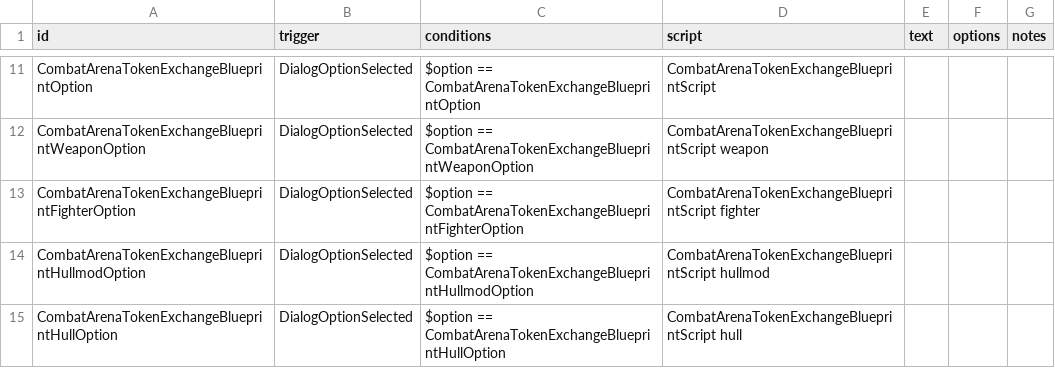
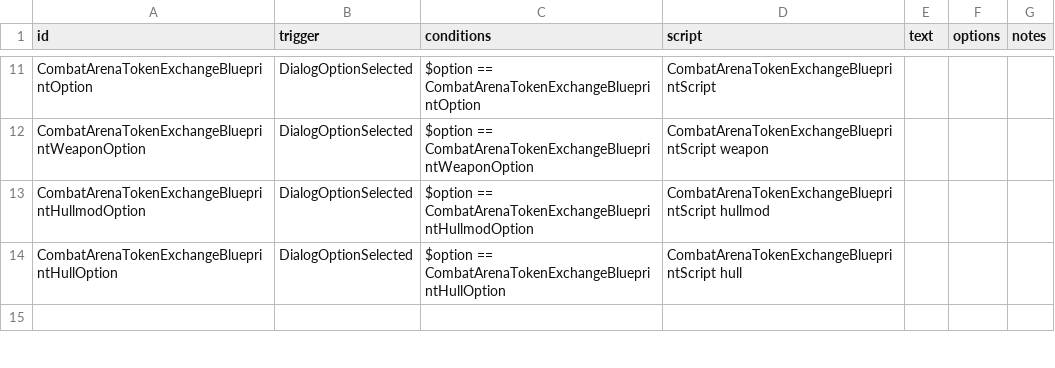
Before and after one commit to DarkbordermanModding/Starsector-CombatArena, a CSV file: data/campaign/rules.csv, drawn as a sheet; only a part is shown, gaps mark what is left out; the shorter side is filled out with more unchanged rows; the diff names each change by its address in the sheet, - before the commit and + after, or states it on an @@ line.

Commit message:
fix: Fix hullmod, fighter exchange issue

```diff
--- a/data/campaign/rules.csv
+++ b/data/campaign/rules.csv
-row 13: CombatArenaTokenExchangeBlueprintFighterOption | DialogOptionSelected | $option == CombatArenaTokenExchangeBlueprintFighterOption | CombatArenaTokenExchangeBlueprintScript fighter
```
Also changed, not shown: 2 other files.
